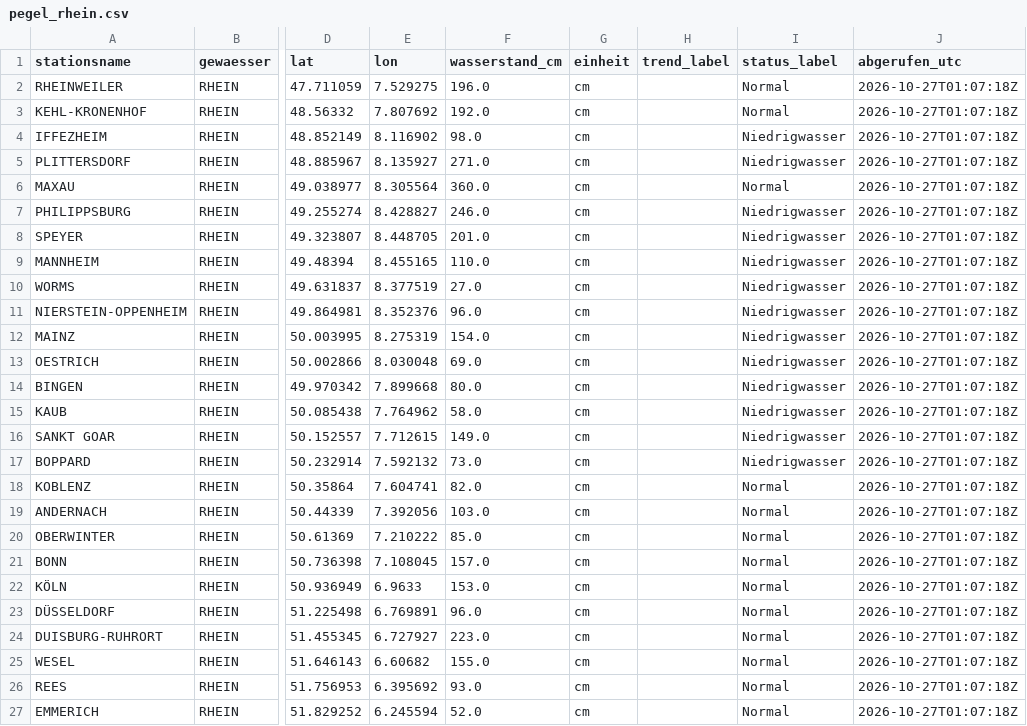
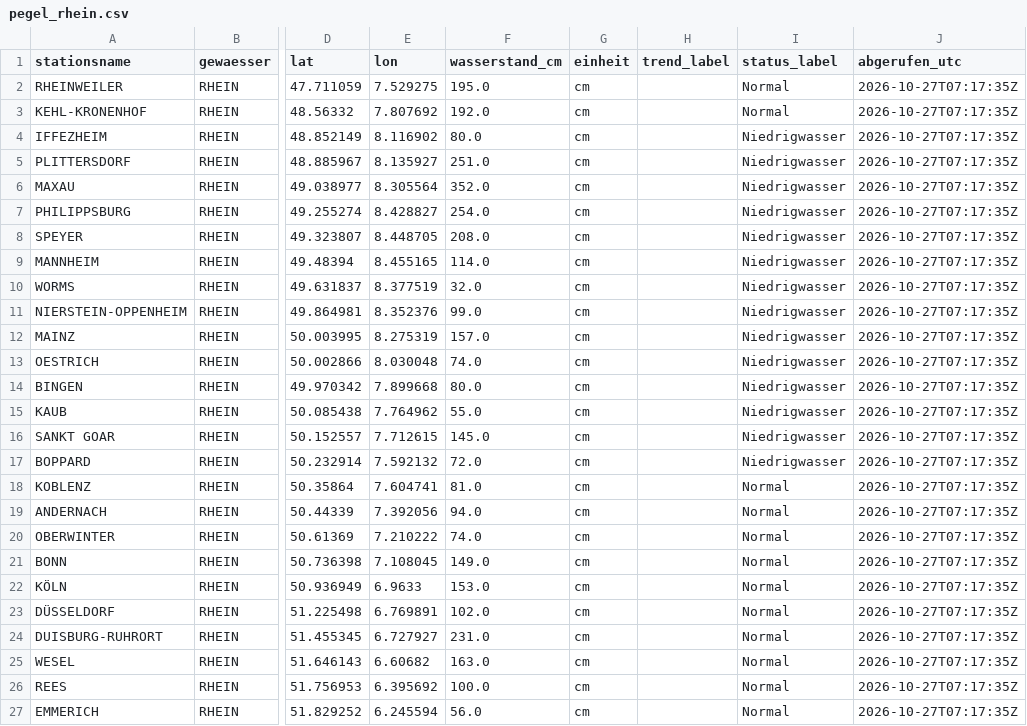
Before and after one commit to paulfbowles/pegelstaende, a CSV file: data/pegel_rhein.csv, drawn as a sheet; only a part is shown, gaps mark what is left out; the diff names each change by its address in the sheet, - before the commit and + after, or states it on an @@ line.

```diff
--- a/data/pegel_rhein.csv
+++ b/data/pegel_rhein.csv
-F2 (wasserstand_cm): 196.0
+F2 (wasserstand_cm): 195.0
-J2:J27 (abgerufen_utc): 2026-10-27T01:07:18Z
+J2:J27 (abgerufen_utc): 2026-10-27T07:17:35Z
-F4 (wasserstand_cm): 98.0
+F4 (wasserstand_cm): 80.0
-F5 (wasserstand_cm): 271.0
+F5 (wasserstand_cm): 251.0
-F6 (wasserstand_cm): 360.0
+F6 (wasserstand_cm): 352.0
-I6 (status_label): Normal
+I6 (status_label): Niedrigwasser
-F7 (wasserstand_cm): 246.0
+F7 (wasserstand_cm): 254.0
-F8 (wasserstand_cm): 201.0
+F8 (wasserstand_cm): 208.0
-F9 (wasserstand_cm): 110.0
+F9 (wasserstand_cm): 114.0
-F10 (wasserstand_cm): 27.0
+F10 (wasserstand_cm): 32.0
-F11 (wasserstand_cm): 96.0
+F11 (wasserstand_cm): 99.0
-F12 (wasserstand_cm): 154.0
+F12 (wasserstand_cm): 157.0
-F13 (wasserstand_cm): 69.0
+F13 (wasserstand_cm): 74.0
-F15 (wasserstand_cm): 58.0
+F15 (wasserstand_cm): 55.0
-F16 (wasserstand_cm): 149.0
+F16 (wasserstand_cm): 145.0
-F17 (wasserstand_cm): 73.0
+F17 (wasserstand_cm): 72.0
-F18 (wasserstand_cm): 82.0
+F18 (wasserstand_cm): 81.0
-F19 (wasserstand_cm): 103.0
+F19 (wasserstand_cm): 94.0
-F20 (wasserstand_cm): 85.0
+F20 (wasserstand_cm): 74.0
-F21 (wasserstand_cm): 157.0
+F21 (wasserstand_cm): 149.0
-F23 (wasserstand_cm): 96.0
+F23 (wasserstand_cm): 102.0
-F24 (wasserstand_cm): 223.0
+F24 (wasserstand_cm): 231.0
-F25 (wasserstand_cm): 155.0
+F25 (wasserstand_cm): 163.0
-F26 (wasserstand_cm): 93.0
+F26 (wasserstand_cm): 100.0
-F27 (wasserstand_cm): 52.0
+F27 (wasserstand_cm): 56.0
```
